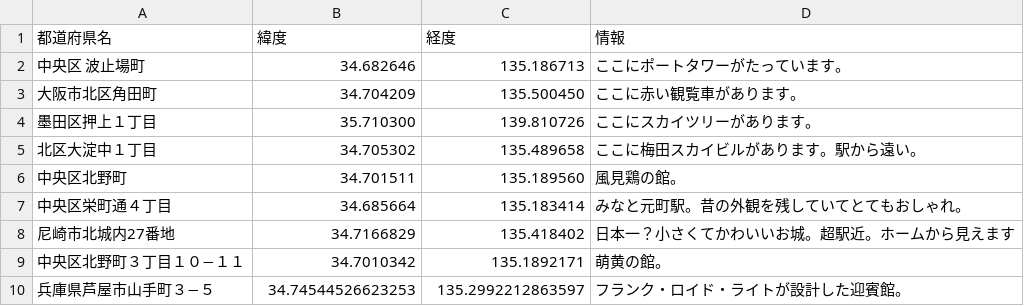
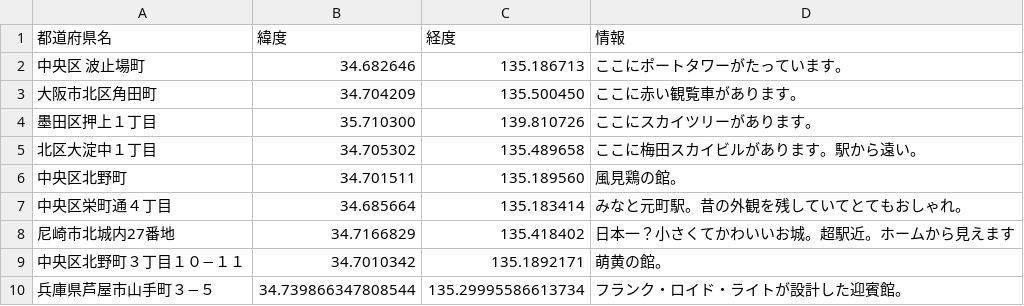
Before and after one commit to hatakeyamamitsumu/hatake4911, a CSV file: ☆Webアプリ/CSVファイル各種/地図用CSV/観光スポット情報.csv, drawn as a sheet.

Commit message:
Update 観光スポット情報.csv

```diff
--- a/☆Webアプリ/CSVファイル各種/地図用CSV/観光スポット情報.csv
+++ b/☆Webアプリ/CSVファイル各種/地図用CSV/観光スポット情報.csv
@@ -9,2 +9,2 @@
 中央区北野町３丁目１０−１１,34.7010342,135.1892171,萌黄の館。
-兵庫県芦屋市山手町３−５,34.74544526623253, 135.2992212863597,フランク・ロイド・ライトが設計した迎賓館。
+兵庫県芦屋市山手町３−５,34.739866347808544, 135.29995586613734,フランク・ロイド・ライトが設計した迎賓館。
```
